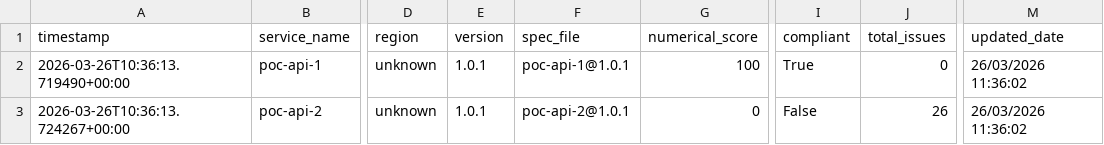
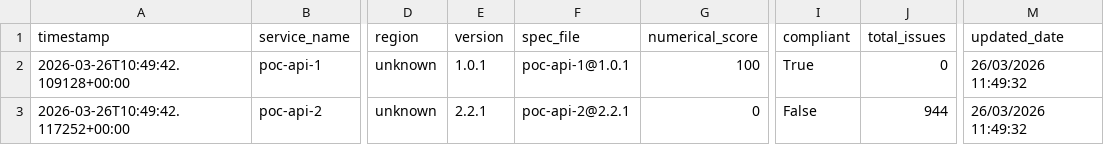
Before and after one commit to azammel-reply/central-hub-gouv-poc, a CSV file: scores.csv, drawn as a sheet; only a part is shown, gaps mark what is left out; the diff names each change by its address in the sheet, - before the commit and + after, or states it on an @@ line.

```diff
--- a/scores.csv
+++ b/scores.csv
-A2 (timestamp): 2026-03-26T10:36:13.719490+00:00
+A2 (timestamp): 2026-03-26T10:49:42.109128+00:00
-M2:M3 (updated_date): 26/03/2026 11:36:02
+M2:M3 (updated_date): 26/03/2026 11:49:32
-A3 (timestamp): 2026-03-26T10:36:13.724267+00:00
+A3 (timestamp): 2026-03-26T10:49:42.117252+00:00
-E3 (version): 1.0.1
+E3 (version): 2.2.1
-F3 (spec_file): poc-api-2@1.0.1
+F3 (spec_file): poc-api-2@2.2.1
-J3 (total_issues): 26
+J3 (total_issues): 944
```
Also changed, not shown: violations_flat.csv, 2 other files.
